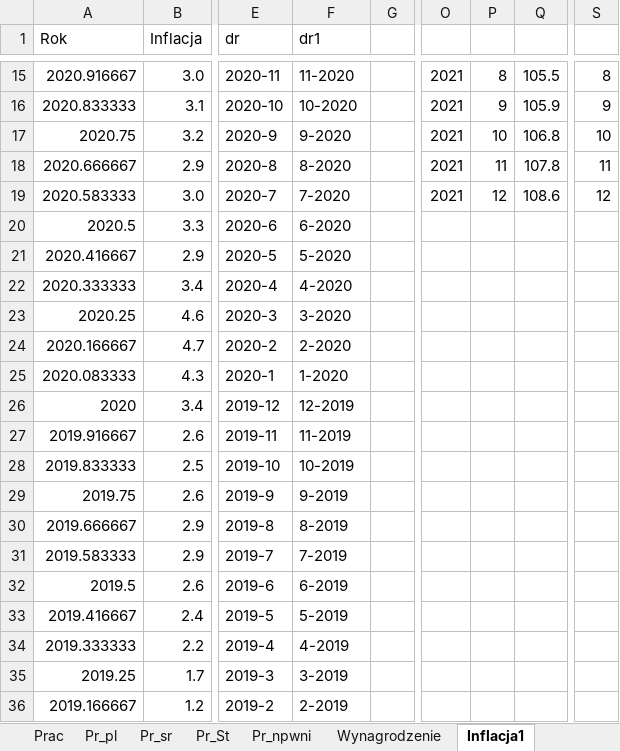
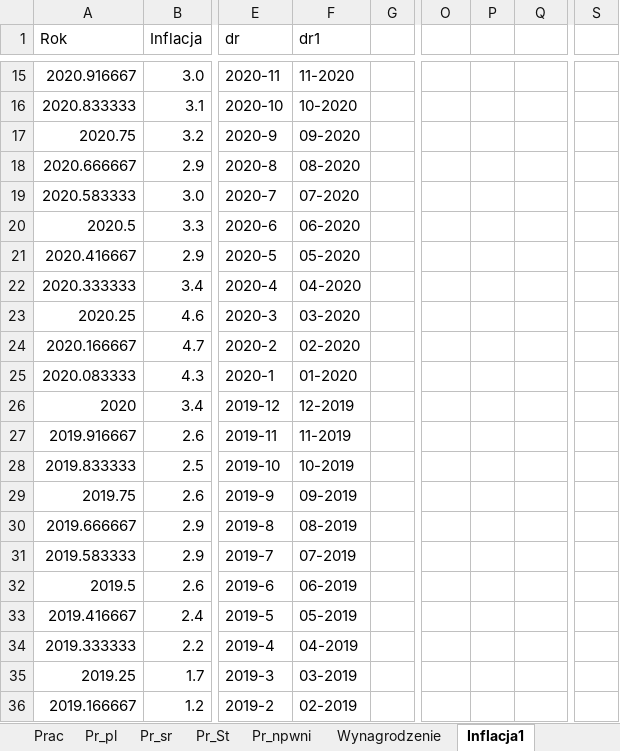
Before and after one commit to stat-umk/UMK-w-liczbach, an Excel workbook: Studenci.xlsx, sheet Inflacja1, drawn as a sheet; only a part is shown, gaps mark what is left out; values as stored, in another font and other column widths than the file's, no borders; the diff covers the shown part only; the diff names each change by its address in the sheet, - before the commit and + after, or states it on an @@ line.

```diff
--- a/Studenci.xlsx (sheet Inflacja1)
+++ b/Studenci.xlsx (sheet Inflacja1)
-O15:O19: 2021
+O15:O19: (empty)
-P15: 8
+P15: (empty)
-Q15: 105.5
+Q15: (empty)
-S15: 8
+S15: (empty)
-P16: 9
+P16: (empty)
-Q16: 105.9
+Q16: (empty)
-S16: 9
+S16: (empty)
-F17 (dr1): 9-2020
+F17 (dr1): 09-2020
-P17: 10
+P17: (empty)
-Q17: 106.8
+Q17: (empty)
-S17: 10
+S17: (empty)
-F18 (dr1): 8-2020
+F18 (dr1): 08-2020
-P18: 11
+P18: (empty)
-Q18: 107.8
+Q18: (empty)
-S18: 11
+S18: (empty)
-F19 (dr1): 7-2020
+F19 (dr1): 07-2020
-P19: 12
+P19: (empty)
-Q19: 108.6
+Q19: (empty)
-S19: 12
+S19: (empty)
-F20 (dr1): 6-2020
+F20 (dr1): 06-2020
-F21 (dr1): 5-2020
+F21 (dr1): 05-2020
-F22 (dr1): 4-2020
+F22 (dr1): 04-2020
-F23 (dr1): 3-2020
+F23 (dr1): 03-2020
-F24 (dr1): 2-2020
+F24 (dr1): 02-2020
-F25 (dr1): 1-2020
+F25 (dr1): 01-2020
-F29 (dr1): 9-2019
+F29 (dr1): 09-2019
-F30 (dr1): 8-2019
+F30 (dr1): 08-2019
-F31 (dr1): 7-2019
+F31 (dr1): 07-2019
-F32 (dr1): 6-2019
+F32 (dr1): 06-2019
-F33 (dr1): 5-2019
+F33 (dr1): 05-2019
-F34 (dr1): 4-2019
+F34 (dr1): 04-2019
-F35 (dr1): 3-2019
+F35 (dr1): 03-2019
-F36 (dr1): 2-2019
+F36 (dr1): 02-2019
```
Also changed, not shown: 83 edited cells elsewhere in this sheet.
